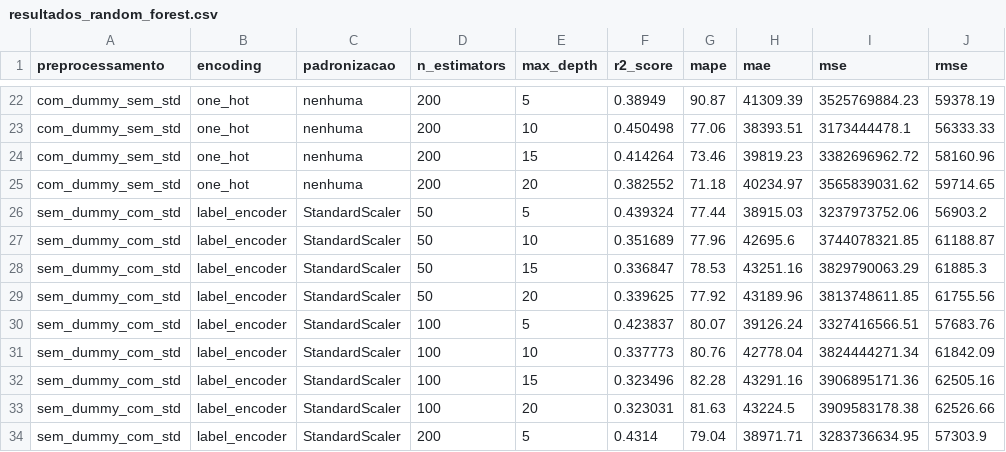
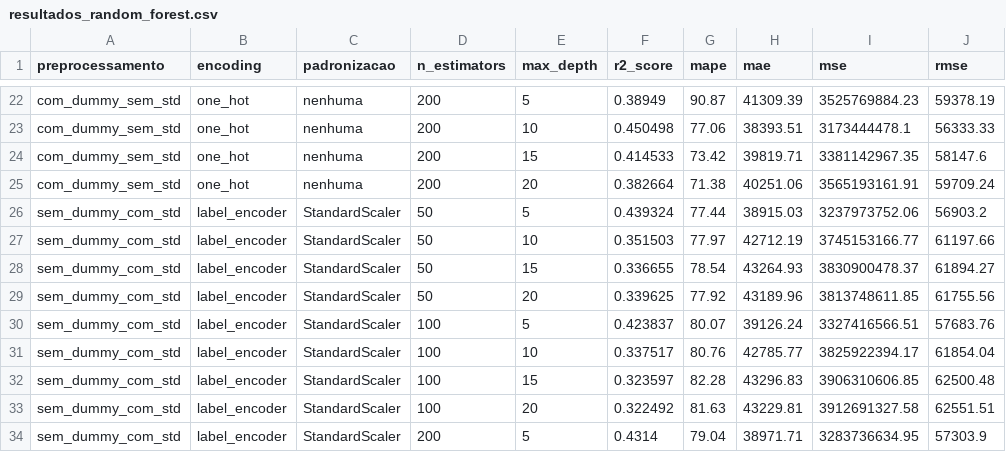
Before and after one commit to gustavoxav/regression-machine-learning, a CSV file: random_forest/resultados_random_forest.csv, drawn as a sheet; only a part is shown, gaps mark what is left out; the diff covers the shown part only.

```diff
--- a/random_forest/resultados_random_forest.csv
+++ b/random_forest/resultados_random_forest.csv
@@ -23,12 +23,12 @@ com_dummy_sem_std,one_hot,nenhuma,200,5,0.38949,90.87,41309.39,3525769884.23,593
 com_dummy_sem_std,one_hot,nenhuma,200,10,0.450498,77.06,38393.51,3173444478.1,56333.33
-com_dummy_sem_std,one_hot,nenhuma,200,15,0.414264,73.46,39819.23,3382696962.72,58160.96
-com_dummy_sem_std,one_hot,nenhuma,200,20,0.382552,71.18,40234.97,3565839031.62,59714.65
+com_dummy_sem_std,one_hot,nenhuma,200,15,0.414533,73.42,39819.71,3381142967.35,58147.6
+com_dummy_sem_std,one_hot,nenhuma,200,20,0.382664,71.38,40251.06,3565193161.91,59709.24
 sem_dummy_com_std,label_encoder,StandardScaler,50,5,0.439324,77.44,38915.03,3237973752.06,56903.2
-sem_dummy_com_std,label_encoder,StandardScaler,50,10,0.351689,77.96,42695.6,3744078321.85,61188.87
-sem_dummy_com_std,label_encoder,StandardScaler,50,15,0.336847,78.53,43251.16,3829790063.29,61885.3
+sem_dummy_com_std,label_encoder,StandardScaler,50,10,0.351503,77.97,42712.19,3745153166.77,61197.66
+sem_dummy_com_std,label_encoder,StandardScaler,50,15,0.336655,78.54,43264.93,3830900478.37,61894.27
 sem_dummy_com_std,label_encoder,StandardScaler,50,20,0.339625,77.92,43189.96,3813748611.85,61755.56
 sem_dummy_com_std,label_encoder,StandardScaler,100,5,0.423837,80.07,39126.24,3327416566.51,57683.76
-sem_dummy_com_std,label_encoder,StandardScaler,100,10,0.337773,80.76,42778.04,3824444271.34,61842.09
-sem_dummy_com_std,label_encoder,StandardScaler,100,15,0.323496,82.28,43291.16,3906895171.36,62505.16
-sem_dummy_com_std,label_encoder,StandardScaler,100,20,0.323031,81.63,43224.5,3909583178.38,62526.66
+sem_dummy_com_std,label_encoder,StandardScaler,100,10,0.337517,80.76,42785.77,3825922394.17,61854.04
+sem_dummy_com_std,label_encoder,StandardScaler,100,15,0.323597,82.28,43296.83,3906310606.85,62500.48
+sem_dummy_com_std,label_encoder,StandardScaler,100,20,0.322492,81.63,43229.81,3912691327.58,62551.51
 sem_dummy_com_std,label_encoder,StandardScaler,200,5,0.4314,79.04,38971.71,3283736634.95,57303.9
```
Also changed, not shown: 63 edited cells elsewhere in this file, rede_neural/resultados_rede_neural.csv, resultados_comparativos/melhores_resultados.csv, 11 other files.
